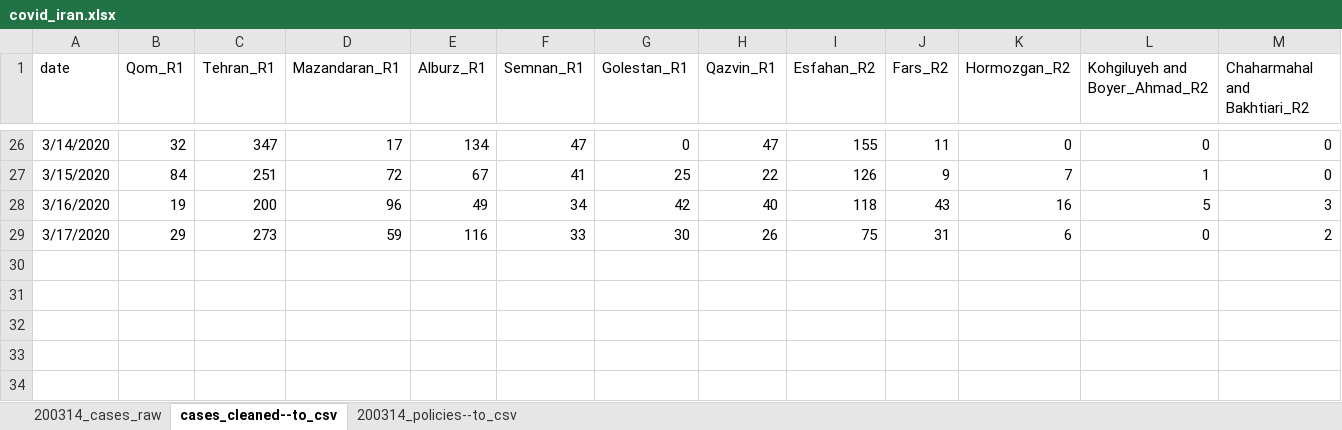
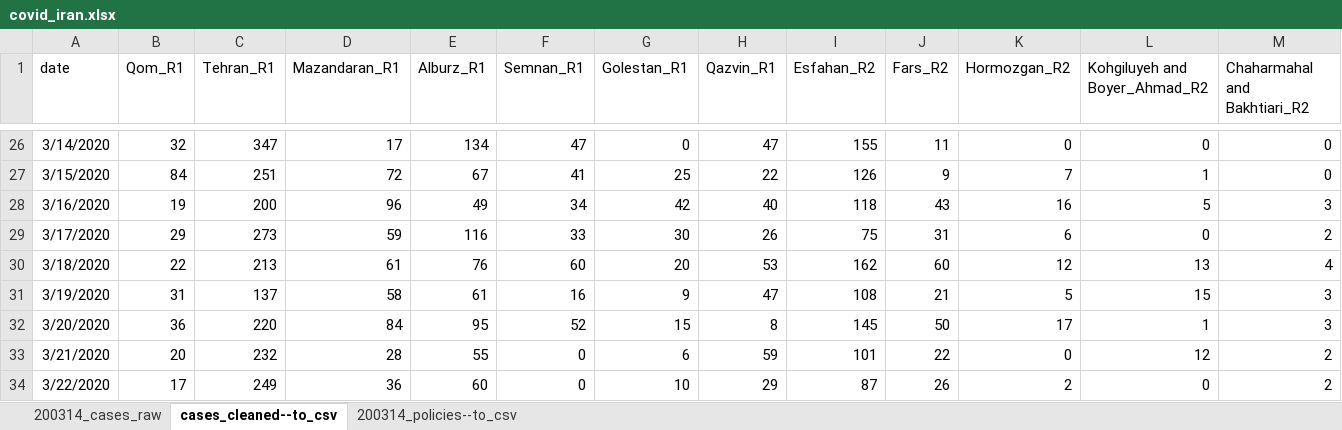
Before and after one commit to Global-Policy-Lab/gpl-covid, an Excel workbook: data/raw/iran/covid_iran.xlsx, sheet cases_cleaned--to_csv, drawn as a sheet; only a part is shown, gaps mark what is left out; values as stored, in another font and other column widths than the file's, no borders; rows hold the shown columns only; the diff names each change by its address in the sheet, - before the commit and + after, or states it on an @@ line.

```diff
--- a/data/raw/iran/covid_iran.xlsx (sheet cases_cleaned--to_csv)
+++ b/data/raw/iran/covid_iran.xlsx (sheet cases_cleaned--to_csv)
+row 30: 3/18/2020 | 22 | 213 | 61 | 76 | 60 | 20 | 53 | 162 | 60 | 12 | 13 | 4
+row 31: 3/19/2020 | 31 | 137 | 58 | 61 | 16 | 9 | 47 | 108 | 21 | 5 | 15 | 3
+row 32: 3/20/2020 | 36 | 220 | 84 | 95 | 52 | 15 | 8 | 145 | 50 | 17 | 1 | 3
+row 33: 3/21/2020 | 20 | 232 | 28 | 55 | 0 | 6 | 59 | 101 | 22 | 0 | 12 | 2
+row 34: 3/22/2020 | 17 | 249 | 36 | 60 | 0 | 10 | 29 | 87 | 26 | 2 | 0 | 2
```
Also changed, not shown: sheet 200314_cases_raw, sheet 200314_policies--to_csv, 5 other files.
